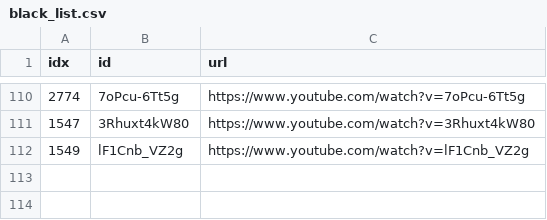
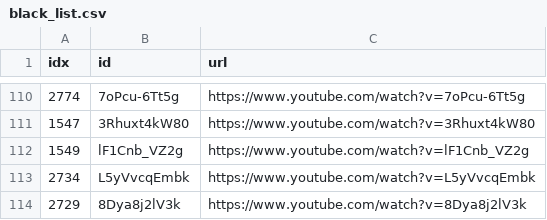
Before and after one commit to sumsjp/Drberg, a CSV file: src/black_list.csv, drawn as a sheet; only a part is shown, gaps mark what is left out.

```diff
--- a/src/black_list.csv
+++ b/src/black_list.csv
@@ -112 +112,3 @@ idx,id,url
 1549,lF1Cnb_VZ2g,https://www.youtube.com/watch?v=lF1Cnb_VZ2g
+2734,L5yVvcqEmbk,https://www.youtube.com/watch?v=L5yVvcqEmbk
+2729,8Dya8j2lV3k,https://www.youtube.com/watch?v=8Dya8j2lV3k
```
Also changed, not shown: src/video_list.csv, 21 other files.
